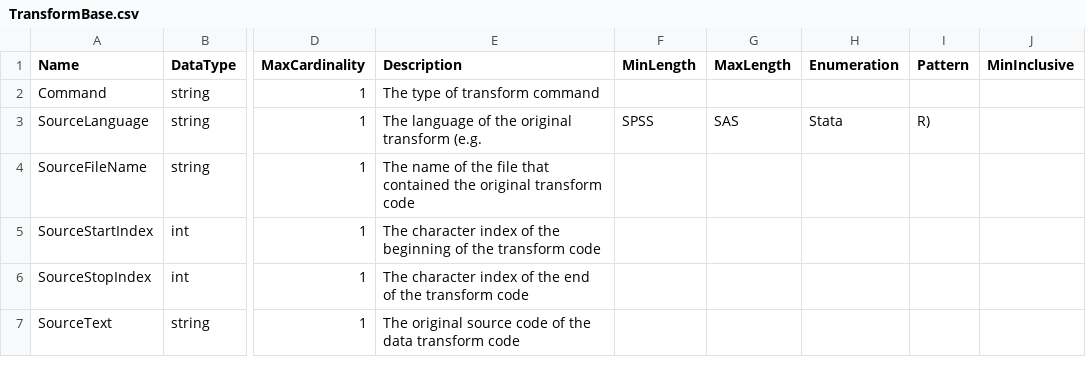
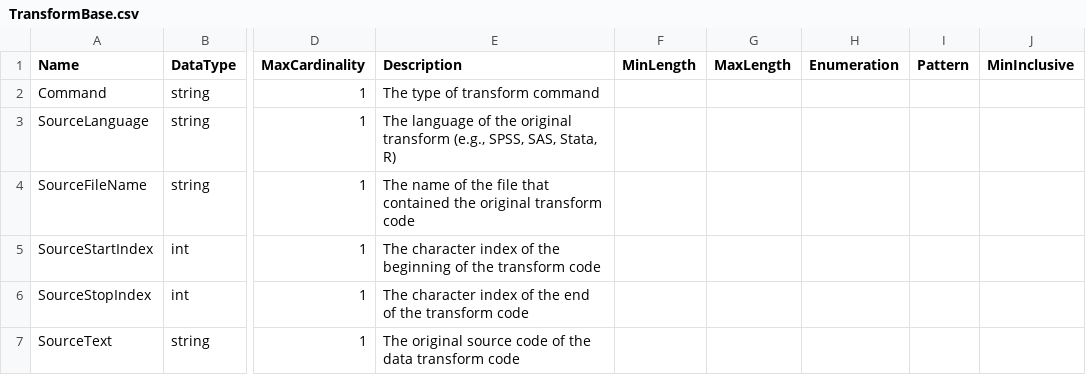
Before and after one commit to ddialliance/sdtl, a CSV file: ItemTypes/TransformBase/TransformBase.csv, drawn as a sheet; only a part is shown, gaps mark what is left out; the diff names each change by its address in the sheet, - before the commit and + after, or states it on an @@ line.

Commit message:
Fix CSV issue

```diff
--- a/ItemTypes/TransformBase/TransformBase.csv
+++ b/ItemTypes/TransformBase/TransformBase.csv
-E3 (Description): …original transform (e.g.
+E3 (Description): …original transform (e.g., SPSS, SAS, Stata, R)
-F3 (MinLength): SPSS
+F3 (MinLength): (empty)
-G3 (MaxLength): SAS
+G3 (MaxLength): (empty)
-H3 (Enumeration): Stata
+H3 (Enumeration): (empty)
-I3 (Pattern): R)
+I3 (Pattern): (empty)
```
